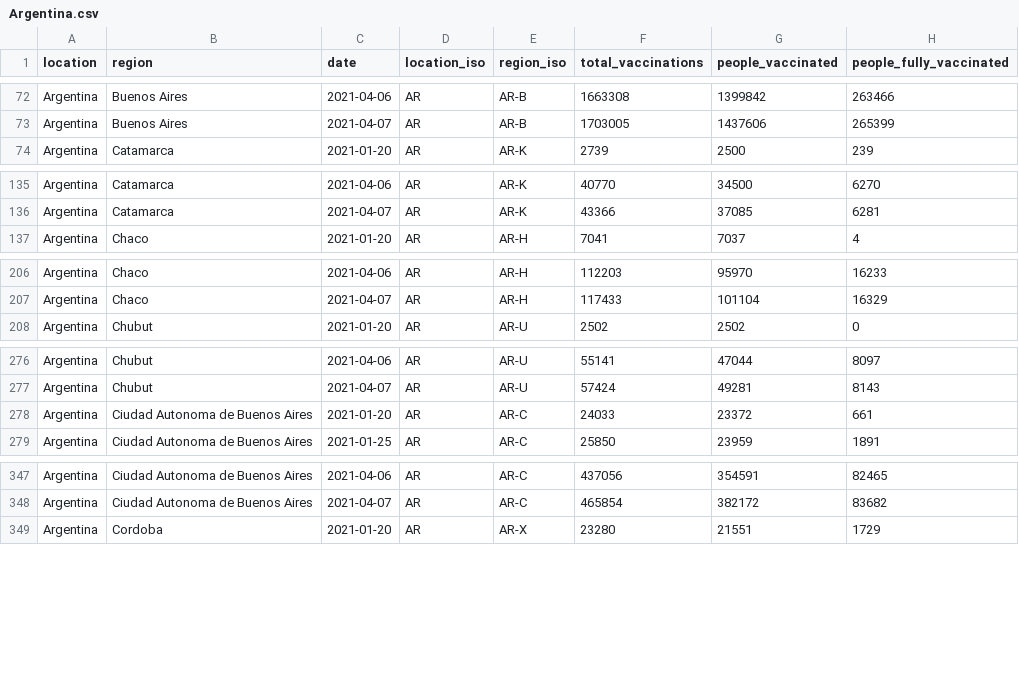
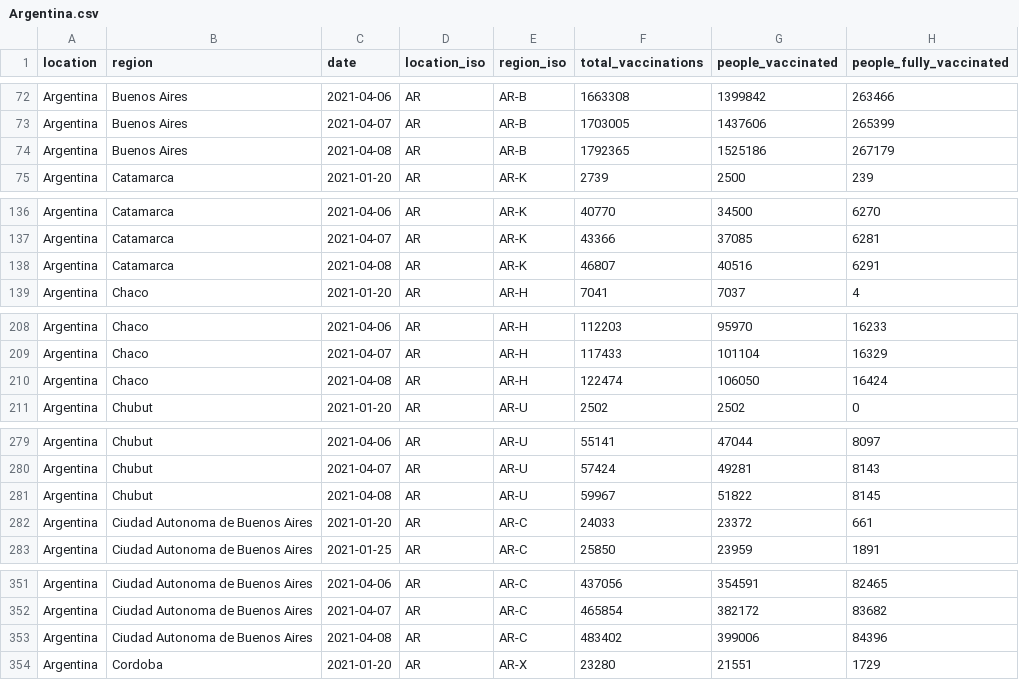
Before and after one commit to sociepy/covid19-vaccination-subnational, a CSV file: data/countries/Argentina.csv, drawn as a sheet; only a part is shown, gaps mark what is left out; the diff covers the shown part only.

```diff
--- a/data/countries/Argentina.csv
+++ b/data/countries/Argentina.csv
@@ -73,2 +73,3 @@ Argentina,Buenos Aires,2021-04-06,AR,AR-B,1663308,1399842,263466
 Argentina,Buenos Aires,2021-04-07,AR,AR-B,1703005,1437606,265399
+Argentina,Buenos Aires,2021-04-08,AR,AR-B,1792365,1525186,267179
 Argentina,Catamarca,2021-01-20,AR,AR-K,2739,2500,239
@@ -136,2 +137,3 @@ Argentina,Catamarca,2021-04-06,AR,AR-K,40770,34500,6270
 Argentina,Catamarca,2021-04-07,AR,AR-K,43366,37085,6281
+Argentina,Catamarca,2021-04-08,AR,AR-K,46807,40516,6291
 Argentina,Chaco,2021-01-20,AR,AR-H,7041,7037,4
@@ -207,2 +209,3 @@ Argentina,Chaco,2021-04-06,AR,AR-H,112203,95970,16233
 Argentina,Chaco,2021-04-07,AR,AR-H,117433,101104,16329
+Argentina,Chaco,2021-04-08,AR,AR-H,122474,106050,16424
 Argentina,Chubut,2021-01-20,AR,AR-U,2502,2502,0
@@ -277,2 +280,3 @@ Argentina,Chubut,2021-04-06,AR,AR-U,55141,47044,8097
 Argentina,Chubut,2021-04-07,AR,AR-U,57424,49281,8143
+Argentina,Chubut,2021-04-08,AR,AR-U,59967,51822,8145
 Argentina,Ciudad Autonoma de Buenos Aires,2021-01-20,AR,AR-C,24033,23372,661
@@ -348,2 +352,3 @@ Argentina,Ciudad Autonoma de Buenos Aires,2021-04-06,AR,AR-C,437056,354591,82465
 Argentina,Ciudad Autonoma de Buenos Aires,2021-04-07,AR,AR-C,465854,382172,83682
+Argentina,Ciudad Autonoma de Buenos Aires,2021-04-08,AR,AR-C,483402,399006,84396
 Argentina,Cordoba,2021-01-20,AR,AR-X,23280,21551,1729
```
Also changed, not shown: 19 added rows elsewhere in this file, data/countries/Belgium.csv, data/countries/Lebanon.csv, 22 other files.
